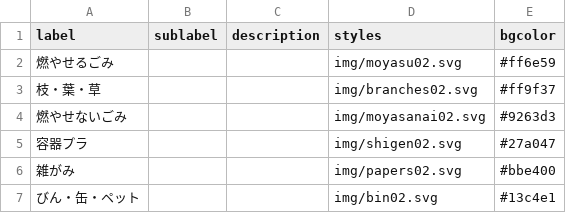
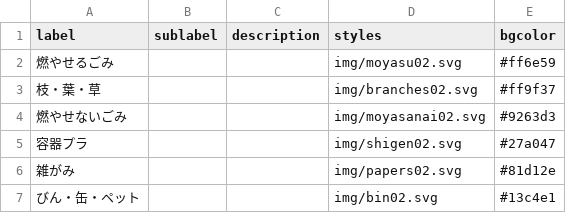
Before and after one commit to yuskesuzki/5374, a CSV file: data/description.csv, drawn as a sheet.

Commit message:
雑がみの色が見づらかったので修正

```diff
--- a/data/description.csv
+++ b/data/description.csv
@@ -5,3 +5,3 @@ label,sublabel,description,styles,bgcolor
 容器プラ,,,img/shigen02.svg,#27a047
-雑がみ,,,img/papers02.svg,#bbe400
+雑がみ,,,img/papers02.svg,#81d12e
 びん・缶・ペット,,,img/bin02.svg,#13c4e1
```
